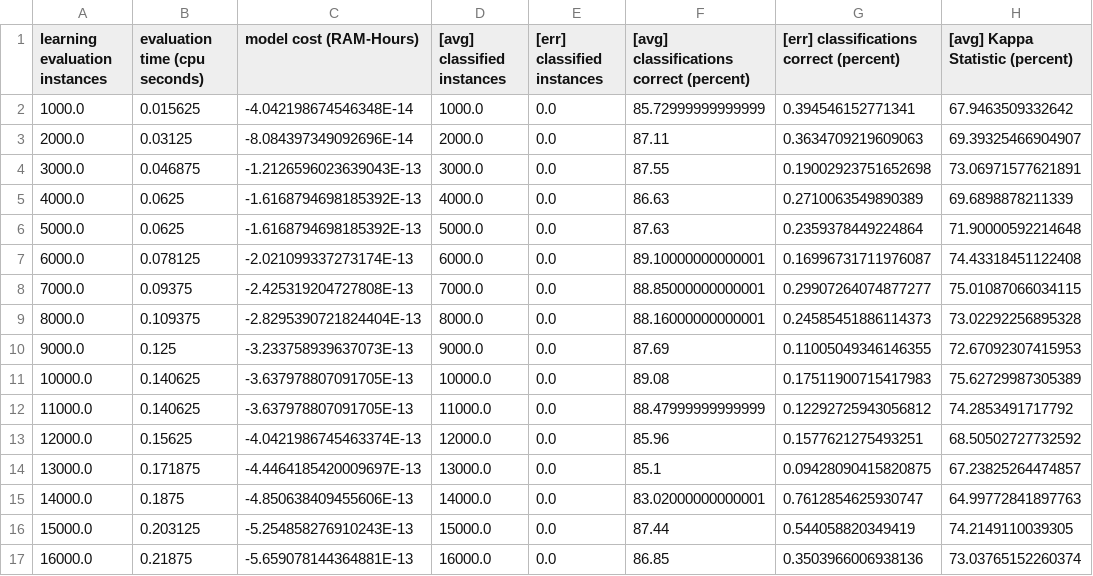
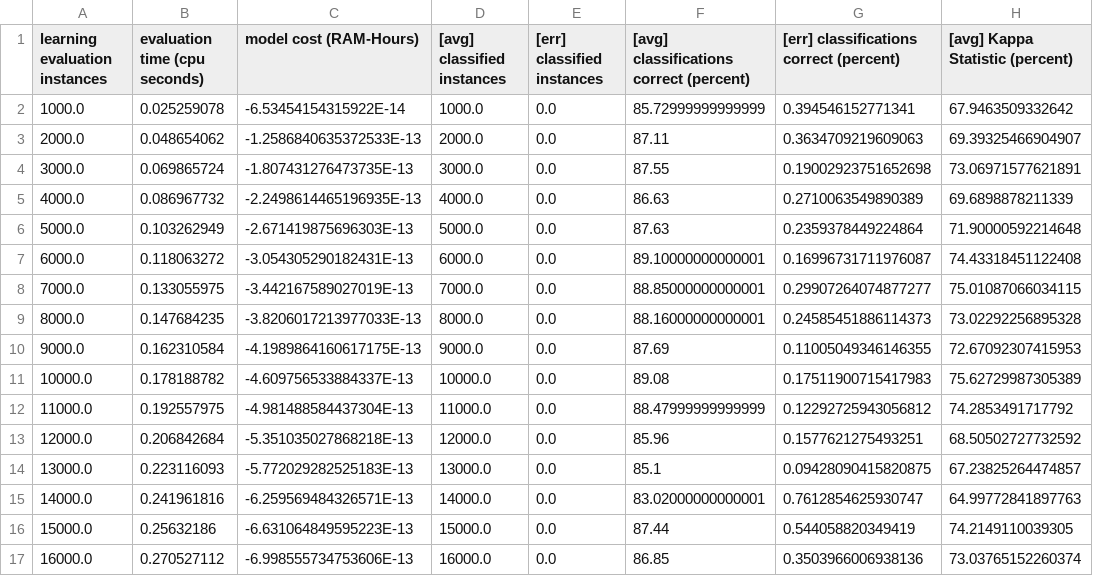
Before and after one commit to jchambyd/TestMOA, a CSV file: TestMOA/results/sea.arff_DDM.csv, drawn as a sheet; only a part is shown; the diff covers the shown part only; the diff names each change by its address in the sheet, - before the commit and + after, or states it on an @@ line.

```diff
--- a/TestMOA/results/sea.arff_DDM.csv
+++ b/TestMOA/results/sea.arff_DDM.csv
-B2 (evaluation time (cpu seconds)): 0.015625
+B2 (evaluation time (cpu seconds)): 0.025259078
-C2 (model cost (RAM-Hours)): -4.042198674546348E-14
+C2 (model cost (RAM-Hours)): -6.53454154315922E-14
-B3 (evaluation time (cpu seconds)): 0.03125
+B3 (evaluation time (cpu seconds)): 0.048654062
-C3 (model cost (RAM-Hours)): -8.084397349092696E-14
+C3 (model cost (RAM-Hours)): -1.2586840635372533E-13
-B4 (evaluation time (cpu seconds)): 0.046875
+B4 (evaluation time (cpu seconds)): 0.069865724
-C4 (model cost (RAM-Hours)): -1.2126596023639043E-13
+C4 (model cost (RAM-Hours)): -1.807431276473735E-13
-B5 (evaluation time (cpu seconds)): 0.0625
+B5 (evaluation time (cpu seconds)): 0.086967732
-C5 (model cost (RAM-Hours)): -1.6168794698185392E-13
+C5 (model cost (RAM-Hours)): -2.2498614465196935E-13
-B6 (evaluation time (cpu seconds)): 0.0625
+B6 (evaluation time (cpu seconds)): 0.103262949
-C6 (model cost (RAM-Hours)): -1.6168794698185392E-13
+C6 (model cost (RAM-Hours)): -2.671419875696303E-13
-B7 (evaluation time (cpu seconds)): 0.078125
+B7 (evaluation time (cpu seconds)): 0.118063272
-C7 (model cost (RAM-Hours)): -2.021099337273174E-13
+C7 (model cost (RAM-Hours)): -3.054305290182431E-13
-B8 (evaluation time (cpu seconds)): 0.09375
+B8 (evaluation time (cpu seconds)): 0.133055975
-C8 (model cost (RAM-Hours)): -2.425319204727808E-13
+C8 (model cost (RAM-Hours)): -3.442167589027019E-13
-B9 (evaluation time (cpu seconds)): 0.109375
+B9 (evaluation time (cpu seconds)): 0.147684235
-C9 (model cost (RAM-Hours)): -2.8295390721824404E-13
+C9 (model cost (RAM-Hours)): -3.8206017213977033E-13
-B10 (evaluation time (cpu seconds)): 0.125
+B10 (evaluation time (cpu seconds)): 0.162310584
-C10 (model cost (RAM-Hours)): -3.233758939637073E-13
+C10 (model cost (RAM-Hours)): -4.1989864160617175E-13
-B11 (evaluation time (cpu seconds)): 0.140625
+B11 (evaluation time (cpu seconds)): 0.178188782
-C11 (model cost (RAM-Hours)): -3.637978807091705E-13
+C11 (model cost (RAM-Hours)): -4.609756533884337E-13
-B12 (evaluation time (cpu seconds)): 0.140625
+B12 (evaluation time (cpu seconds)): 0.192557975
-C12 (model cost (RAM-Hours)): -3.637978807091705E-13
+C12 (model cost (RAM-Hours)): -4.981488584437304E-13
-B13 (evaluation time (cpu seconds)): 0.15625
+B13 (evaluation time (cpu seconds)): 0.206842684
-C13 (model cost (RAM-Hours)): -4.0421986745463374E-13
+C13 (model cost (RAM-Hours)): -5.351035027868218E-13
-B14 (evaluation time (cpu seconds)): 0.171875
+B14 (evaluation time (cpu seconds)): 0.223116093
-C14 (model cost (RAM-Hours)): -4.4464185420009697E-13
+C14 (model cost (RAM-Hours)): -5.772029282525183E-13
-B15 (evaluation time (cpu seconds)): 0.1875
+B15 (evaluation time (cpu seconds)): 0.241961816
-C15 (model cost (RAM-Hours)): -4.850638409455606E-13
+C15 (model cost (RAM-Hours)): -6.259569484326571E-13
-B16 (evaluation time (cpu seconds)): 0.203125
+B16 (evaluation time (cpu seconds)): 0.25632186
-C16 (model cost (RAM-Hours)): -5.254858276910243E-13
+C16 (model cost (RAM-Hours)): -6.631064849595223E-13
-B17 (evaluation time (cpu seconds)): 0.21875
+B17 (evaluation time (cpu seconds)): 0.270527112
-C17 (model cost (RAM-Hours)): -5.659078144364881E-13
+C17 (model cost (RAM-Hours)): -6.998555734753606E-13
```
Also changed, not shown: 68 edited cells elsewhere in this file, TestMOA/results/sea.arff_ECDD.csv, TestMOA/results/sea.arff_EDDM.csv, 15 other files.
